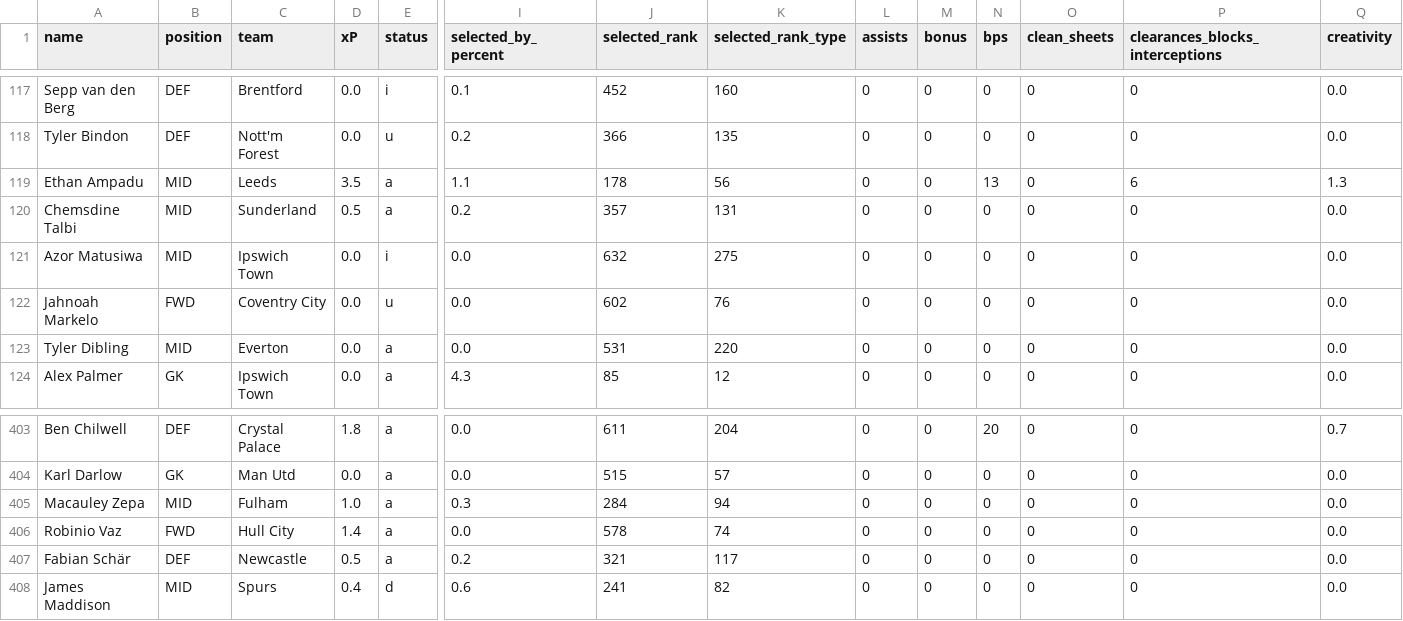
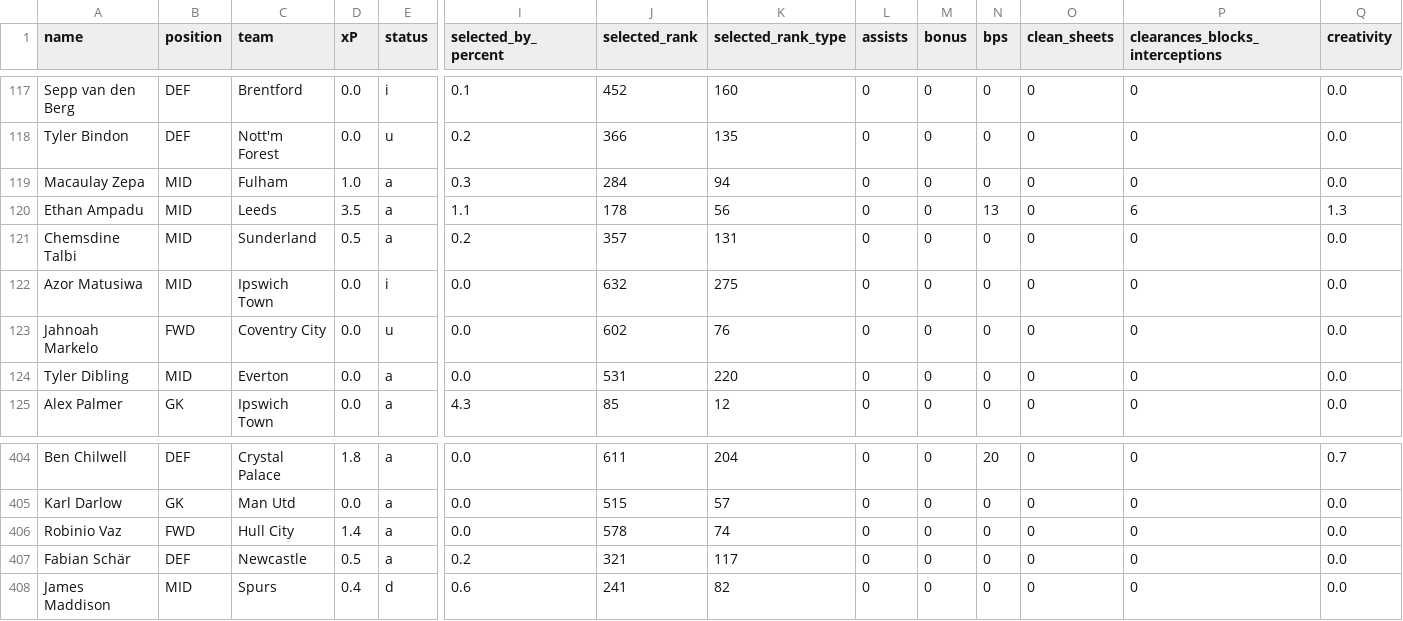
Before and after one commit to Niceiyke/fantasy-football-manager-data, a CSV file: data/2026-27/gws/gw3.csv, drawn as a sheet; only a part is shown, gaps mark what is left out; removed rows and columns are numbered as before the commit, all else as after; rows hold the shown columns only; the diff names each change by its address in the sheet, - before the commit and + after, or states it on an @@ line.

```diff
--- a/data/2026-27/gws/gw3.csv
+++ b/data/2026-27/gws/gw3.csv
+row 119: Macaulay Zepa | MID | Fulham | 1.0 | a | 0.3 | 284 | 94 | 0 | 0 | 0 | 0 | 0 | 0.0
-row 405: Macauley Zepa | MID | Fulham | 1.0 | a | 0.3 | 284 | 94 | 0 | 0 | 0 | 0 | 0 | 0.0
```
Also changed, not shown: data/2026-27/cleaned_players.csv, data/2026-27/gws/merged_gw.csv, 1 other file.
